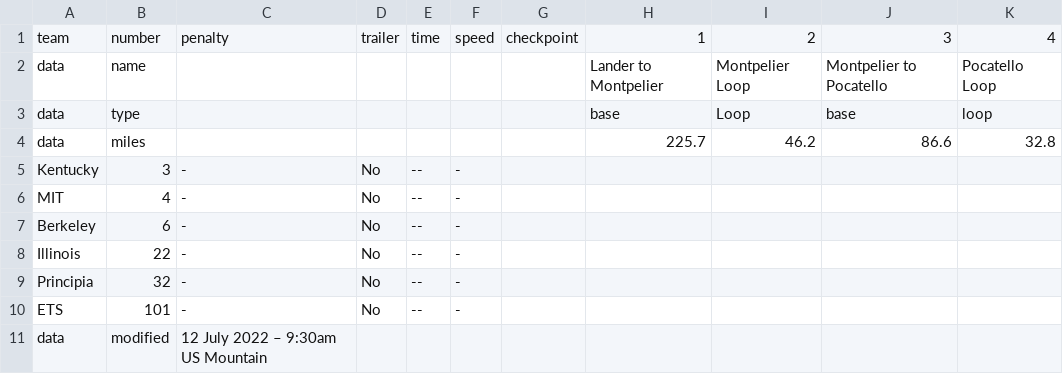
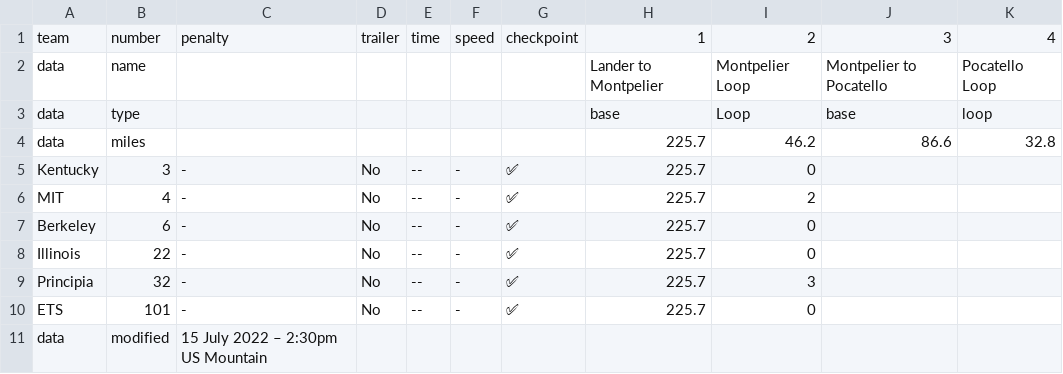
Before and after one commit to jtmullen/asc-fsgp-2022-results, a CSV file: _data/asc/stage3/sov.csv, drawn as a sheet.

Commit message:
Stage 3 partial

```diff
--- a/_data/asc/stage3/sov.csv
+++ b/_data/asc/stage3/sov.csv
@@ -4,8 +4,8 @@ data,type,,,,,,base,Loop,base,loop
 data,miles,,,,,,225.7,46.2,86.6,32.8
-Kentucky,3,-,No,--,-,,,,,
-MIT,4,-,No,--,-,,,,,
-Berkeley,6,-,No,--,-,,,,,
-Illinois,22,-,No,--,-,,,,,
-Principia,32,-,No,--,-,,,,,
-ETS,101,-,No,--,-,,,,,
-data,modified,12 July 2022 – 9:30am US Mountain,,,,,,,,
+Kentucky,3,-,No,--,-,✅,225.7,0,,
+MIT,4,-,No,--,-,✅,225.7,2,,
+Berkeley,6,-,No,--,-,✅,225.7,0,,
+Illinois,22,-,No,--,-,✅,225.7,0,,
+Principia,32,-,No,--,-,✅,225.7,3,,
+ETS,101,-,No,--,-,✅,225.7,0,,
+data,modified,15 July 2022 – 2:30pm US Mountain,,,,,,,,
```
Also changed, not shown: _data/asc/stage3/mov.csv, 1 other file.
